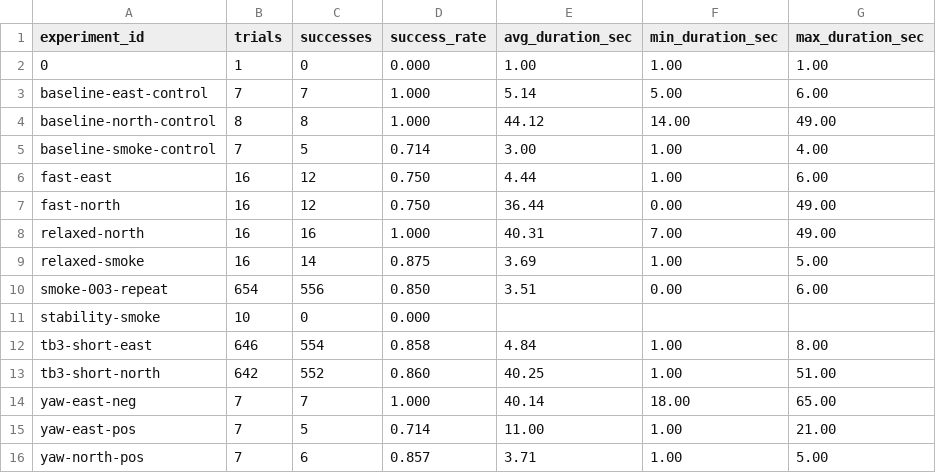
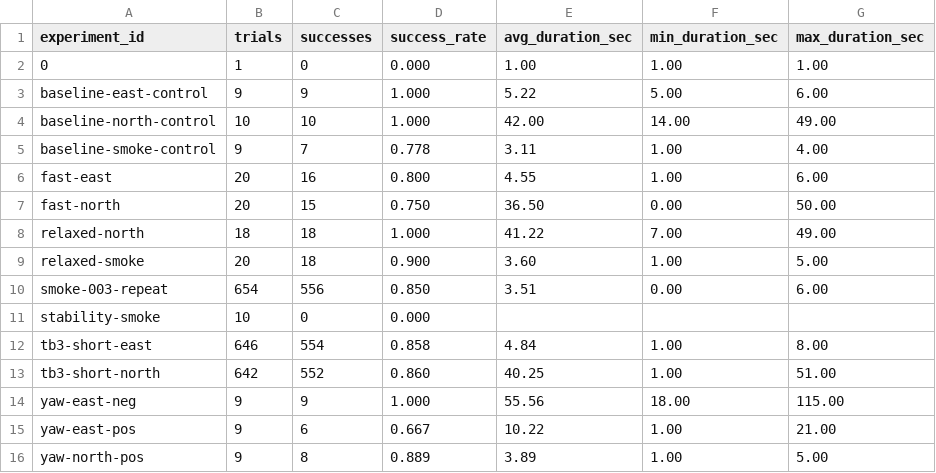
Before and after one commit to Saisei2004/gazebo-nav2-lab, a CSV file: nav2_lab/reports/benchmark_summary.csv, drawn as a sheet.

```diff
--- a/nav2_lab/reports/benchmark_summary.csv
+++ b/nav2_lab/reports/benchmark_summary.csv
@@ -2,9 +2,9 @@ experiment_id,trials,successes,success_rate,avg_duration_sec,min_duration_sec,ma
 0,1,0,0.000,1.00,1.00,1.00
-baseline-east-control,7,7,1.000,5.14,5.00,6.00
-baseline-north-control,8,8,1.000,44.12,14.00,49.00
-baseline-smoke-control,7,5,0.714,3.00,1.00,4.00
-fast-east,16,12,0.750,4.44,1.00,6.00
-fast-north,16,12,0.750,36.44,0.00,49.00
-relaxed-north,16,16,1.000,40.31,7.00,49.00
-relaxed-smoke,16,14,0.875,3.69,1.00,5.00
+baseline-east-control,9,9,1.000,5.22,5.00,6.00
+baseline-north-control,10,10,1.000,42.00,14.00,49.00
+baseline-smoke-control,9,7,0.778,3.11,1.00,4.00
+fast-east,20,16,0.800,4.55,1.00,6.00
+fast-north,20,15,0.750,36.50,0.00,50.00
+relaxed-north,18,18,1.000,41.22,7.00,49.00
+relaxed-smoke,20,18,0.900,3.60,1.00,5.00
 smoke-003-repeat,654,556,0.850,3.51,0.00,6.00
@@ -13,4 +13,4 @@ tb3-short-east,646,554,0.858,4.84,1.00,8.00
 tb3-short-north,642,552,0.860,40.25,1.00,51.00
-yaw-east-neg,7,7,1.000,40.14,18.00,65.00
-yaw-east-pos,7,5,0.714,11.00,1.00,21.00
-yaw-north-pos,7,6,0.857,3.71,1.00,5.00
+yaw-east-neg,9,9,1.000,55.56,18.00,115.00
+yaw-east-pos,9,6,0.667,10.22,1.00,21.00
+yaw-north-pos,9,8,0.889,3.89,1.00,5.00
```
Also changed, not shown: nav2_lab/reports/benchmark_results.csv, 2 other files.
